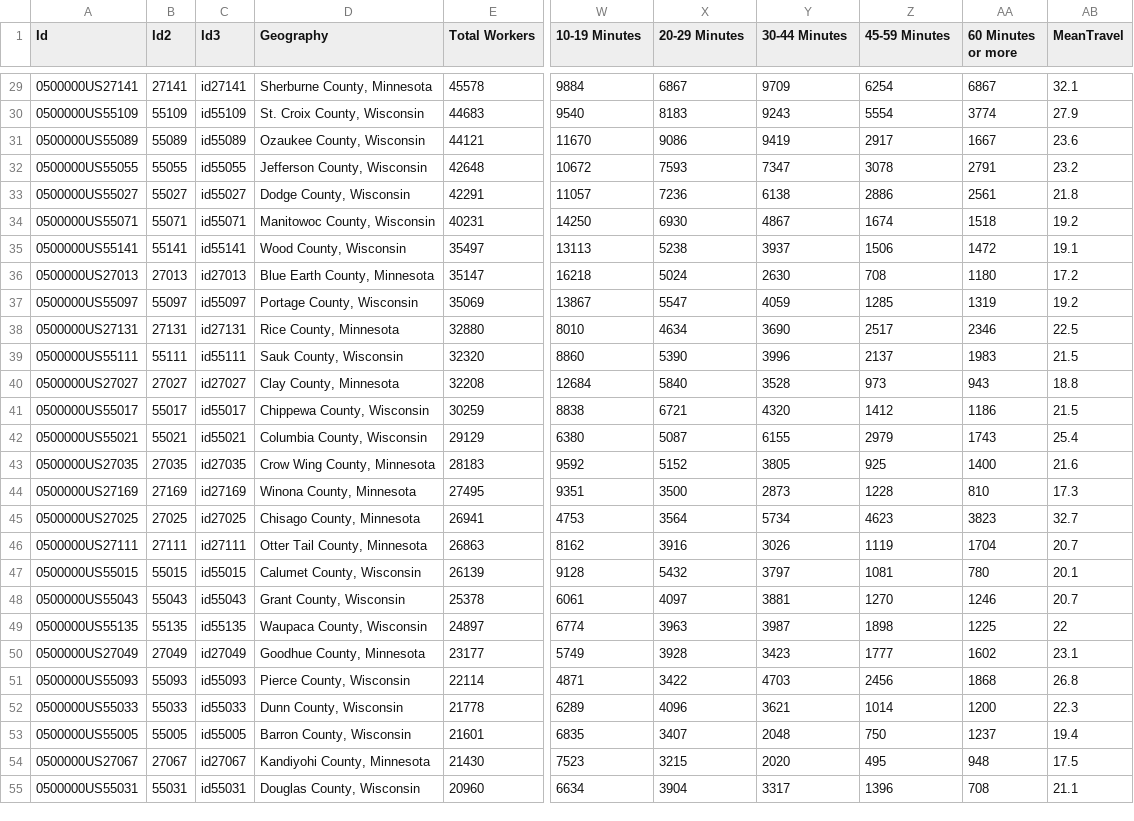
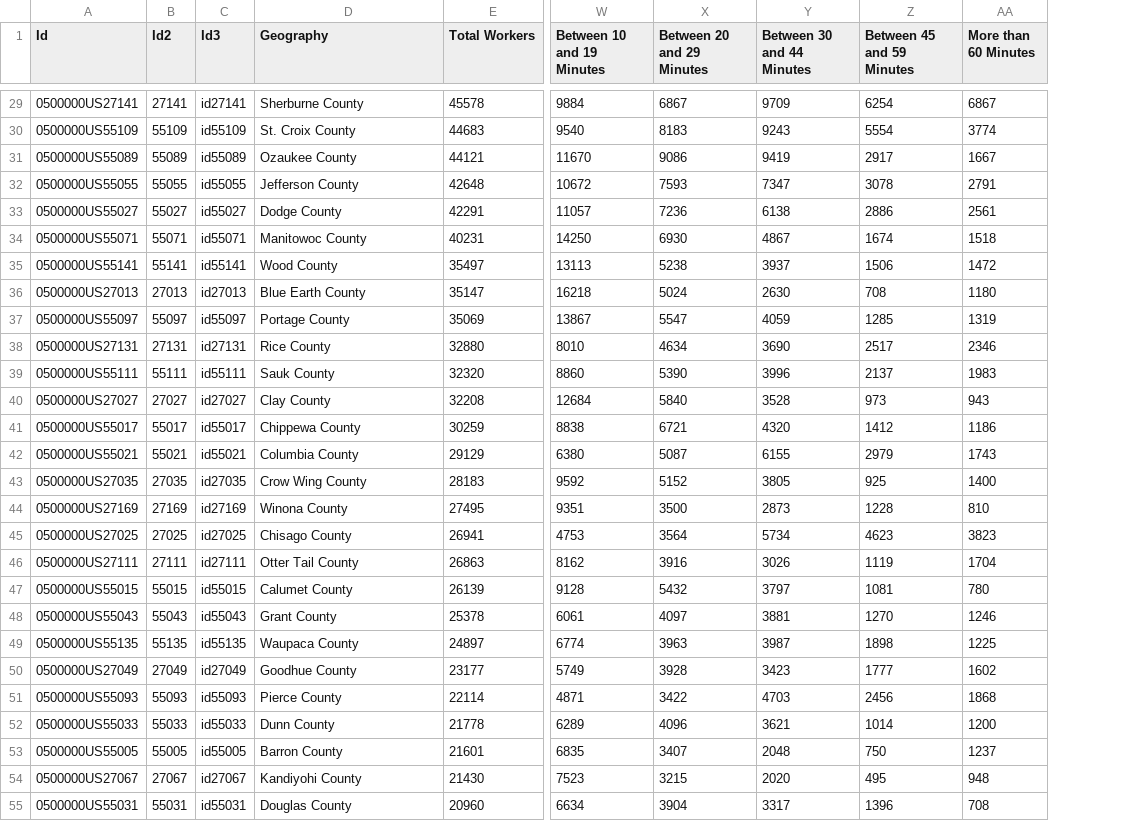
Before and after one commit to dmschumacher/d3-coordinated-viz, a CSV file: data/CommuterInfoFinal7.csv, drawn as a sheet; only a part is shown, gaps mark what is left out; the diff covers the shown part only; the diff names each change by its address in the sheet, - before the commit and + after, or states it on an @@ line.

```diff
--- a/data/CommuterInfoFinal7.csv
+++ b/data/CommuterInfoFinal7.csv
-column AB (MeanTravel), rows 29-55: 32.1 | 27.9 | 23.6 | 23.2 | 21.8 | 19.2 | 19.1 | 17.2 | 19.2 | 22.5 | 21.5 | 18.8 | 21.5 | 25.4 | 21.6 | 17.3 | 32.7 | 20.7 | 20.1 | 20.7 | 22 | 23.1 | 26.8 | 22.3 | 19.4 | 17.5 | 21.1
-W1: 10-19 Minutes
+W1: Between 10 and 19 Minutes
-X1: 20-29 Minutes
+X1: Between 20 and 29 Minutes
-Y1: 30-44 Minutes
+Y1: Between 30 and 44 Minutes
-Z1: 45-59 Minutes
+Z1: Between 45 and 59 Minutes
-AA1: 60 Minutes or more
+AA1: More than 60 Minutes
-D29 (Geography): Sherburne County, Minnesota
+D29 (Geography): Sherburne County
-D30 (Geography): St. Croix County, Wisconsin
+D30 (Geography): St. Croix County
-D31 (Geography): Ozaukee County, Wisconsin
+D31 (Geography): Ozaukee County
-D32 (Geography): Jefferson County, Wisconsin
+D32 (Geography): Jefferson County
-D33 (Geography): Dodge County, Wisconsin
+D33 (Geography): Dodge County
-D34 (Geography): Manitowoc County, Wisconsin
+D34 (Geography): Manitowoc County
-D35 (Geography): Wood County, Wisconsin
+D35 (Geography): Wood County
-D36 (Geography): Blue Earth County, Minnesota
+D36 (Geography): Blue Earth County
-D37 (Geography): Portage County, Wisconsin
+D37 (Geography): Portage County
-D38 (Geography): Rice County, Minnesota
+D38 (Geography): Rice County
-D39 (Geography): Sauk County, Wisconsin
+D39 (Geography): Sauk County
-D40 (Geography): Clay County, Minnesota
+D40 (Geography): Clay County
-D41 (Geography): Chippewa County, Wisconsin
+D41 (Geography): Chippewa County
-D42 (Geography): Columbia County, Wisconsin
+D42 (Geography): Columbia County
-D43 (Geography): Crow Wing County, Minnesota
+D43 (Geography): Crow Wing County
-D44 (Geography): Winona County, Minnesota
+D44 (Geography): Winona County
-D45 (Geography): Chisago County, Minnesota
+D45 (Geography): Chisago County
-D46 (Geography): Otter Tail County, Minnesota
+D46 (Geography): Otter Tail County
-D47 (Geography): Calumet County, Wisconsin
+D47 (Geography): Calumet County
-D48 (Geography): Grant County, Wisconsin
+D48 (Geography): Grant County
-D49 (Geography): Waupaca County, Wisconsin
+D49 (Geography): Waupaca County
-D50 (Geography): Goodhue County, Minnesota
+D50 (Geography): Goodhue County
-D51 (Geography): Pierce County, Wisconsin
+D51 (Geography): Pierce County
-D52 (Geography): Dunn County, Wisconsin
+D52 (Geography): Dunn County
-D53 (Geography): Barron County, Wisconsin
+D53 (Geography): Barron County
-D54 (Geography): Kandiyohi County, Minnesota
+D54 (Geography): Kandiyohi County
-D55 (Geography): Douglas County, Wisconsin
+D55 (Geography): Douglas County
```
Also changed, not shown: 132 edited cells elsewhere in this file, 2 other files.
